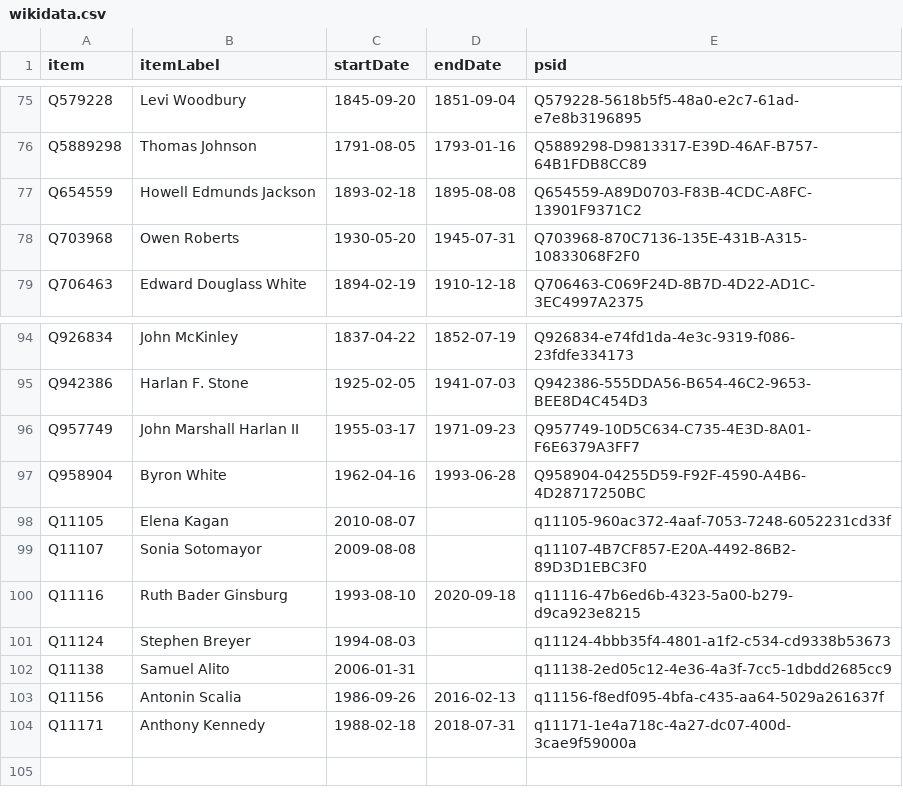
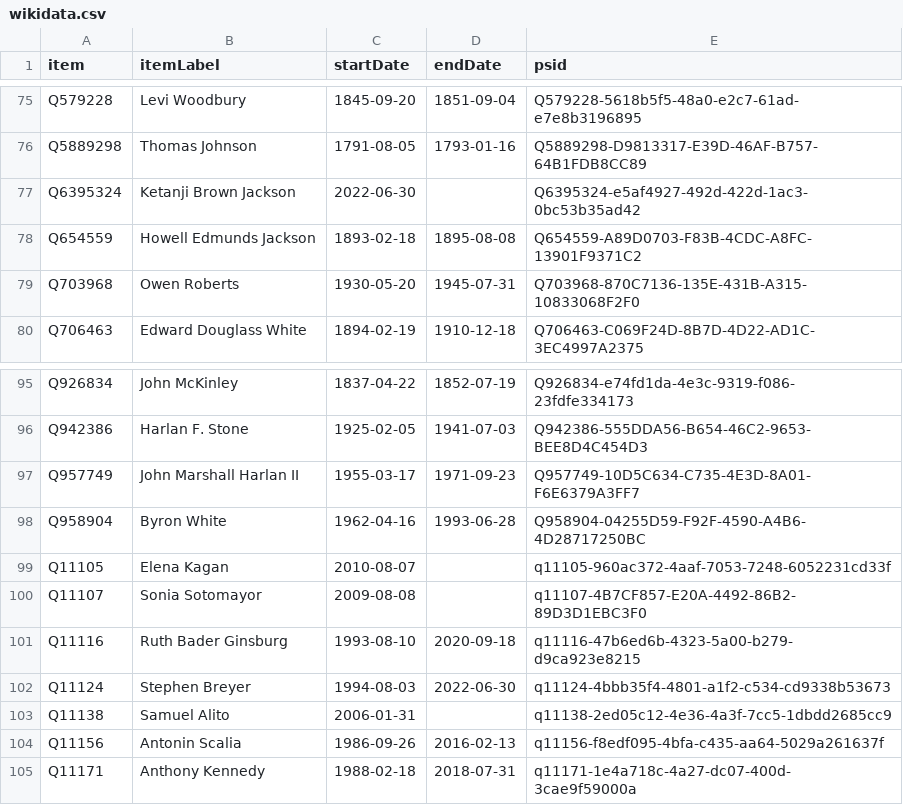
Before and after one commit to every-politician-scrapers/us-cabinet, a CSV file: sources/supreme-court-justice/wikidata.csv, drawn as a sheet; only a part is shown, gaps mark what is left out.

Commit message:
Compare external sources to Wikidata

```diff
--- a/sources/supreme-court-justice/wikidata.csv
+++ b/sources/supreme-court-justice/wikidata.csv
@@ -76,2 +76,3 @@ Q579228,Levi Woodbury,1845-09-20,1851-09-04,Q579228-5618b5f5-48a0-e2c7-61ad-e7e8
 Q5889298,Thomas Johnson,1791-08-05,1793-01-16,Q5889298-D9813317-E39D-46AF-B757-64B1FDB8CC89
+Q6395324,Ketanji Brown Jackson,2022-06-30,,Q6395324-e5af4927-492d-422d-1ac3-0bc53b35ad42
 Q654559,Howell Edmunds Jackson,1893-02-18,1895-08-08,Q654559-A89D0703-F83B-4CDC-A8FC-13901F9371C2
@@ -100,3 +101,3 @@ Q11107,Sonia Sotomayor,2009-08-08,,q11107-4B7CF857-E20A-4492-86B2-89D3D1EBC3F0
 Q11116,Ruth Bader Ginsburg,1993-08-10,2020-09-18,q11116-47b6ed6b-4323-5a00-b279-d9ca923e8215
-Q11124,Stephen Breyer,1994-08-03,,q11124-4bbb35f4-4801-a1f2-c534-cd9338b53673
+Q11124,Stephen Breyer,1994-08-03,2022-06-30,q11124-4bbb35f4-4801-a1f2-c534-cd9338b53673
 Q11138,Samuel Alito,2006-01-31,,q11138-2ed05c12-4e36-4a3f-7cc5-1dbdd2685cc9
```
Also changed, not shown: sources/supreme-court-justice/scraped.csv.
